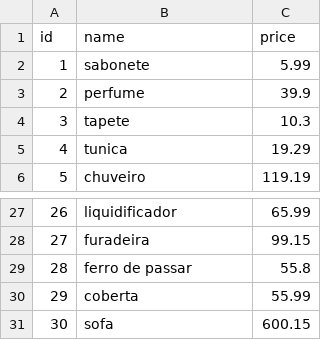
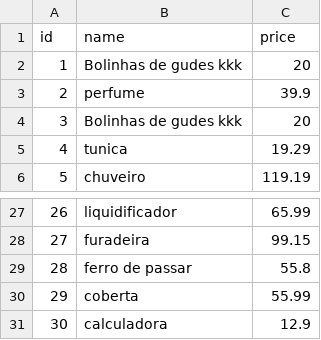
Before and after one commit to Kenzie-Academy-Brasil-Developers/q3-sprint2-komercio-local-csv-serafimmatheus, a CSV file: data/products.csv, drawn as a sheet; only a part is shown, gaps mark what is left out.

```diff
--- a/data/products.csv
+++ b/data/products.csv
@@ -1,5 +1,5 @@
 id,name,price
-1,sabonete,5.99
+1,Bolinhas de gudes kkk,20
 2,perfume,39.9
-3,tapete,10.3
+3,Bolinhas de gudes kkk,20
 4,tunica,19.29
@@ -30,2 +30,2 @@ id,name,price
 29,coberta,55.99
-30,sofa,600.15
+30,calculadora,12.9
```
Also changed, not shown: 5 other files.
